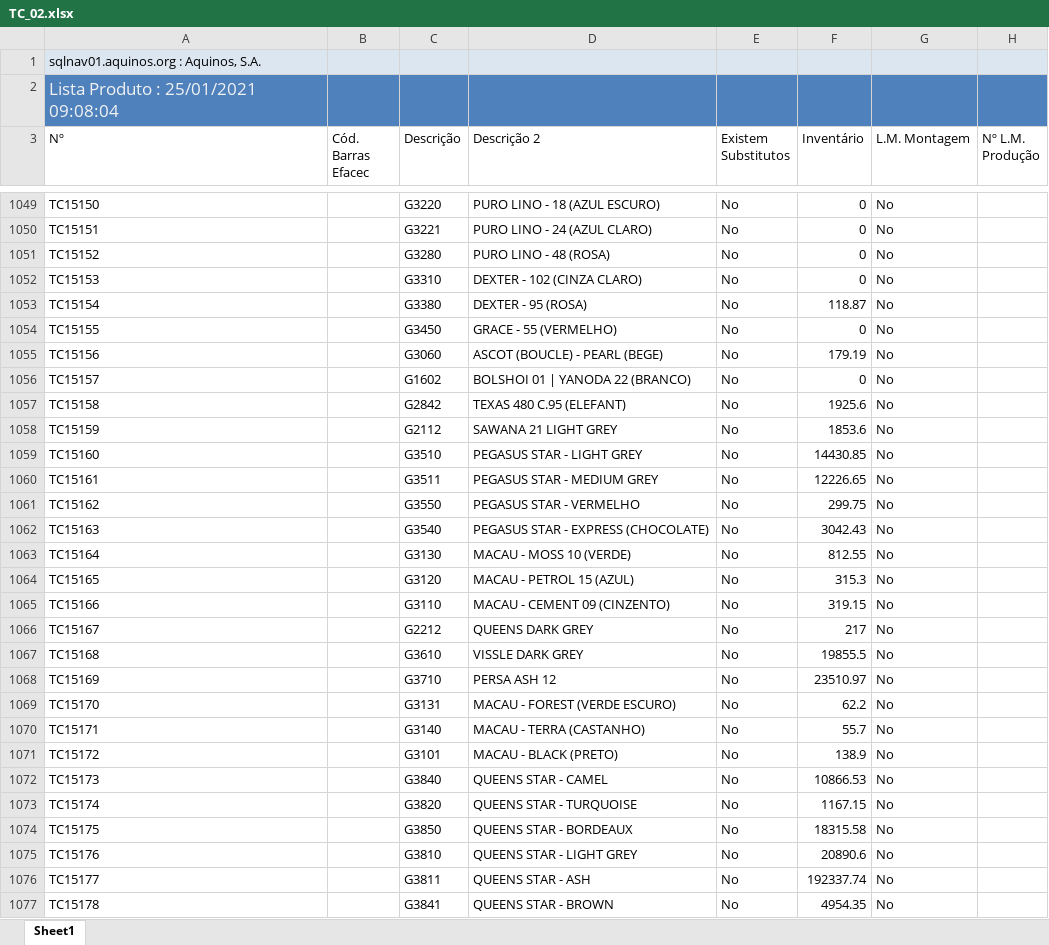
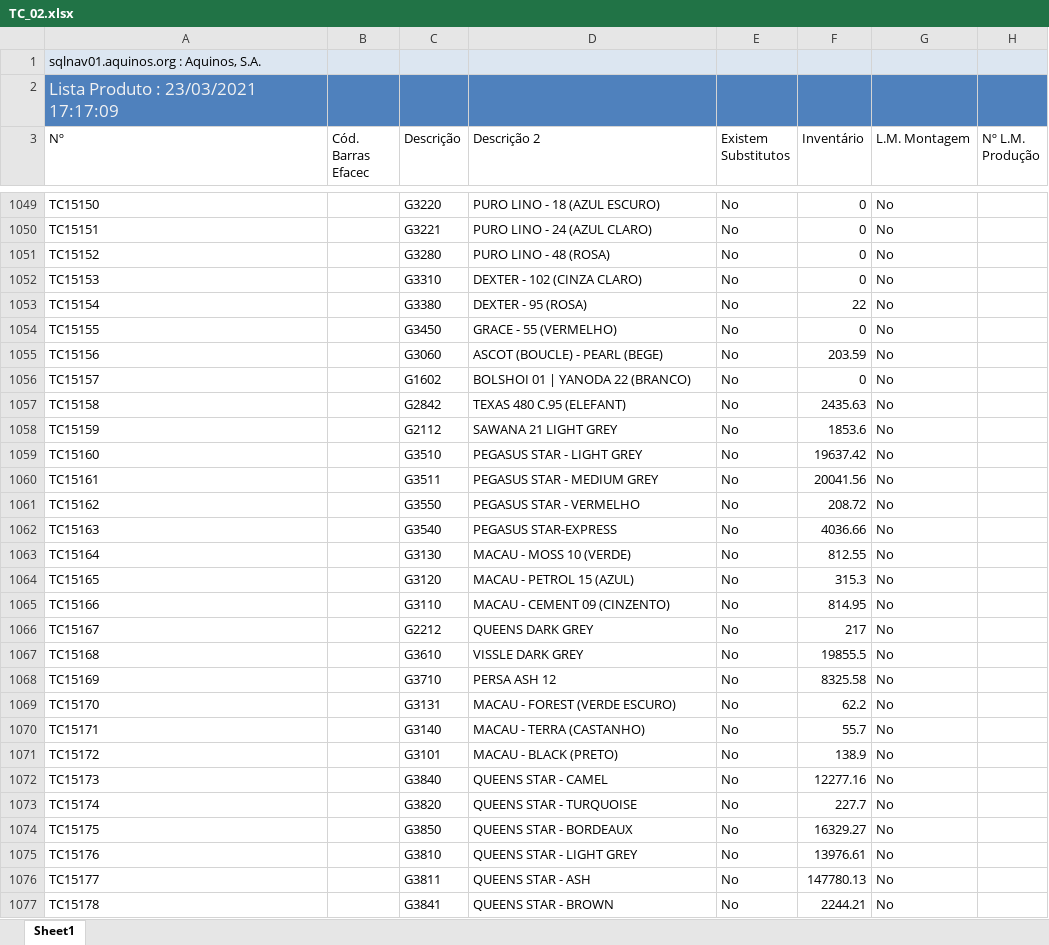
Before and after one commit to WirsoDev/rexBot, an Excel workbook: EXCEL LIBS/TC_02.xlsx, sheet Sheet1, drawn as a sheet; only a part is shown, gaps mark what is left out; values as stored, in another font and other column widths than the file's, no borders; table styles not drawn; the diff covers the shown part only; the diff names each change by its address in the sheet, - before the commit and + after, or states it on an @@ line.

```diff
--- a/EXCEL LIBS/TC_02.xlsx (sheet Sheet1)
+++ b/EXCEL LIBS/TC_02.xlsx (sheet Sheet1)
-A2 (Nº): Lista Produto : 25/01/2021 09:08:04
+A2 (Nº): Lista Produto : 23/03/2021 17:17:09
-F1053 (Inventário): 118.87
+F1053 (Inventário): 22
-F1055 (Inventário): 179.19
+F1055 (Inventário): 203.59
-F1057 (Inventário): 1925.6
+F1057 (Inventário): 2435.63
-F1059 (Inventário): 14430.85
+F1059 (Inventário): 19637.42
-F1060 (Inventário): 12226.65
+F1060 (Inventário): 20041.56
-F1061 (Inventário): 299.75
+F1061 (Inventário): 208.72
-D1062 (Descrição 2): PEGASUS STAR - EXPRESS (CHOCOLATE)
+D1062 (Descrição 2): PEGASUS STAR-EXPRESS
-F1062 (Inventário): 3042.43
+F1062 (Inventário): 4036.66
-F1065 (Inventário): 319.15
+F1065 (Inventário): 814.95
-F1068 (Inventário): 23510.97
+F1068 (Inventário): 8325.58
-F1072 (Inventário): 10866.53
+F1072 (Inventário): 12277.16
-F1073 (Inventário): 1167.15
+F1073 (Inventário): 227.7
-F1074 (Inventário): 18315.58
+F1074 (Inventário): 16329.27
-F1075 (Inventário): 20890.6
+F1075 (Inventário): 13976.61
-F1076 (Inventário): 192337.74
+F1076 (Inventário): 147780.13
-F1077 (Inventário): 4954.35
+F1077 (Inventário): 2244.21
```
Also changed, not shown: 11 added rows and 218 edited cells elsewhere in this sheet, EXCEL LIBS/MODELOS.xlsx, EXCEL LIBS/tc_oldlist.xlsx.
